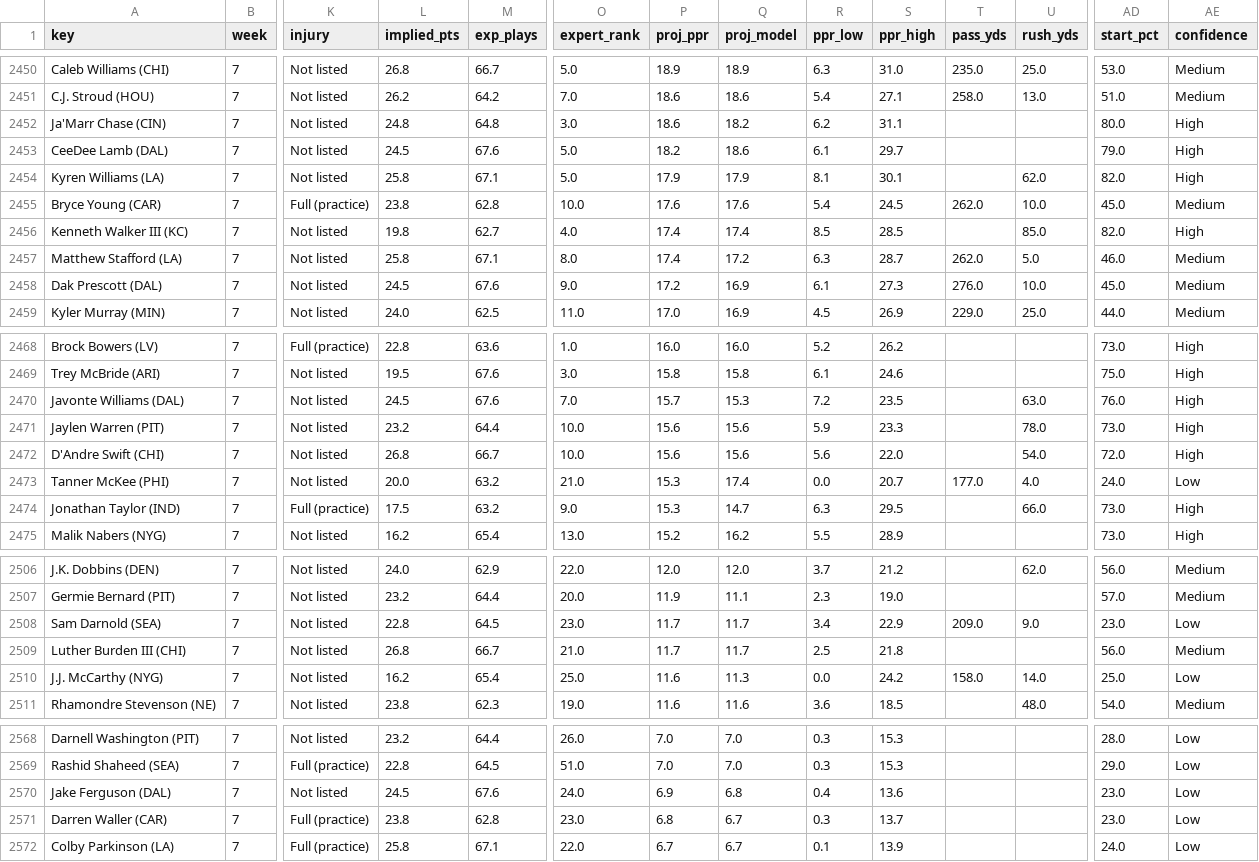
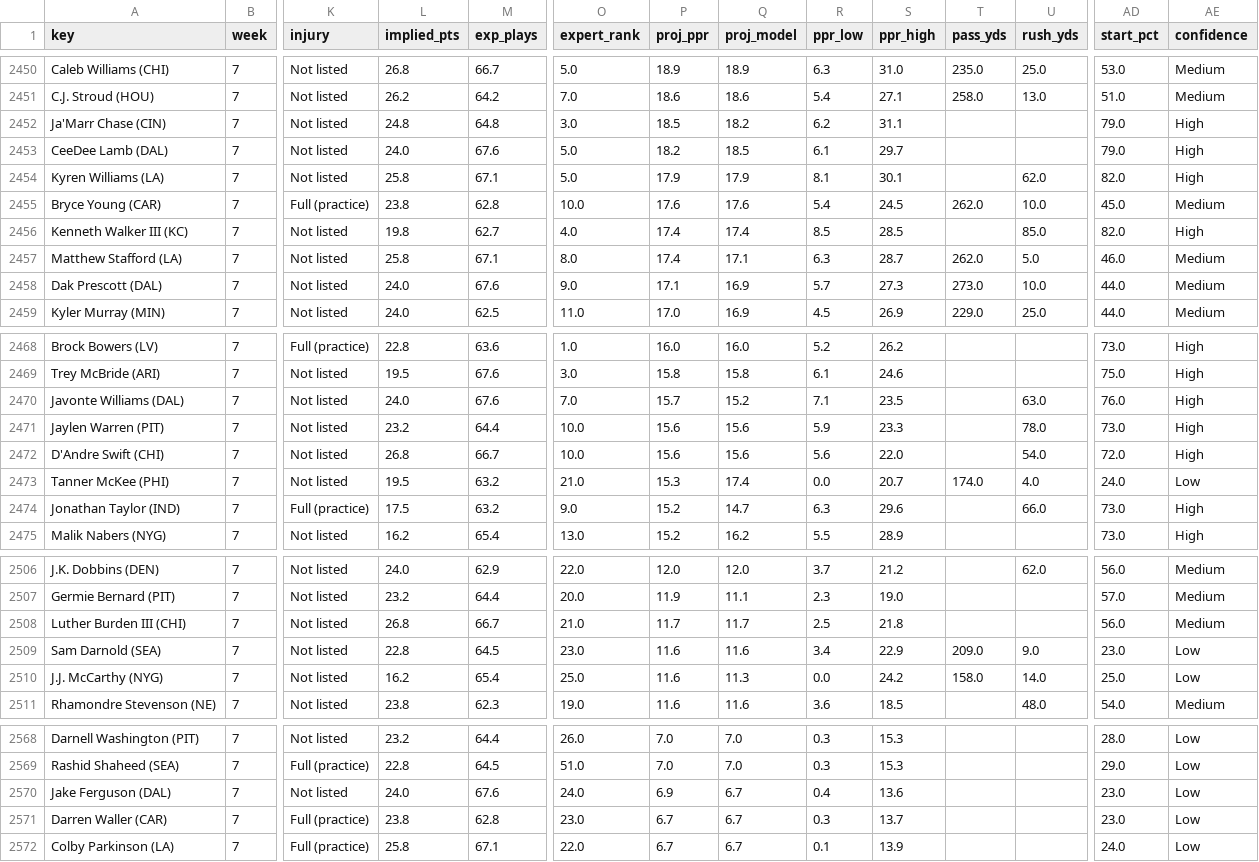
Before and after one commit to Cichon1/FantasyOracle, a CSV file: docs/data/projections_v5.csv, drawn as a sheet; only a part is shown, gaps mark what is left out; removed rows and columns are numbered as before the commit, all else as after; rows hold the shown columns only; the diff covers the shown part only; the diff names each change by its address in the sheet, - before the commit and + after, or states it on an @@ line.

```diff
--- a/docs/data/projections_v5.csv
+++ b/docs/data/projections_v5.csv
-P2452 (proj_ppr): 18.6
+P2452 (proj_ppr): 18.5
-AD2452 (start_pct): 80.0
+AD2452 (start_pct): 79.0
-L2453 (implied_pts): 24.5
+L2453 (implied_pts): 24.0
-Q2453 (proj_model): 18.6
+Q2453 (proj_model): 18.5
-Q2457 (proj_model): 17.2
+Q2457 (proj_model): 17.1
-L2458 (implied_pts): 24.5
+L2458 (implied_pts): 24.0
-P2458 (proj_ppr): 17.2
+P2458 (proj_ppr): 17.1
-R2458 (ppr_low): 6.1
+R2458 (ppr_low): 5.7
-T2458 (pass_yds): 276.0
+T2458 (pass_yds): 273.0
-AD2458 (start_pct): 45.0
+AD2458 (start_pct): 44.0
-L2470 (implied_pts): 24.5
+L2470 (implied_pts): 24.0
-Q2470 (proj_model): 15.3
+Q2470 (proj_model): 15.2
-R2470 (ppr_low): 7.2
+R2470 (ppr_low): 7.1
-L2473 (implied_pts): 20.0
+L2473 (implied_pts): 19.5
-T2473 (pass_yds): 177.0
+T2473 (pass_yds): 174.0
-P2474 (proj_ppr): 15.3
+P2474 (proj_ppr): 15.2
-S2474 (ppr_high): 29.5
+S2474 (ppr_high): 29.6
-row 2508: Sam Darnold (SEA) | 7 | Not listed | 22.8 | 64.5 | 23.0 | 11.7 | 11.7 | 3.4 | 22.9 | 209.0 | 9.0 | 23.0 | Low
+row 2509: Sam Darnold (SEA) | 7 | Not listed | 22.8 | 64.5 | 23.0 | 11.6 | 11.6 | 3.4 | 22.9 | 209.0 | 9.0 | 23.0 | Low
-L2570 (implied_pts): 24.5
+L2570 (implied_pts): 24.0
-Q2570 (proj_model): 6.8
+Q2570 (proj_model): 6.7
-P2571 (proj_ppr): 6.8
+P2571 (proj_ppr): 6.7
```
Also changed, not shown: 1 moved row and 26 edited cells elsewhere in this file, automation/history/trending_2026-10-25.csv, docs/data/ros_v5.csv, 5 other files.
